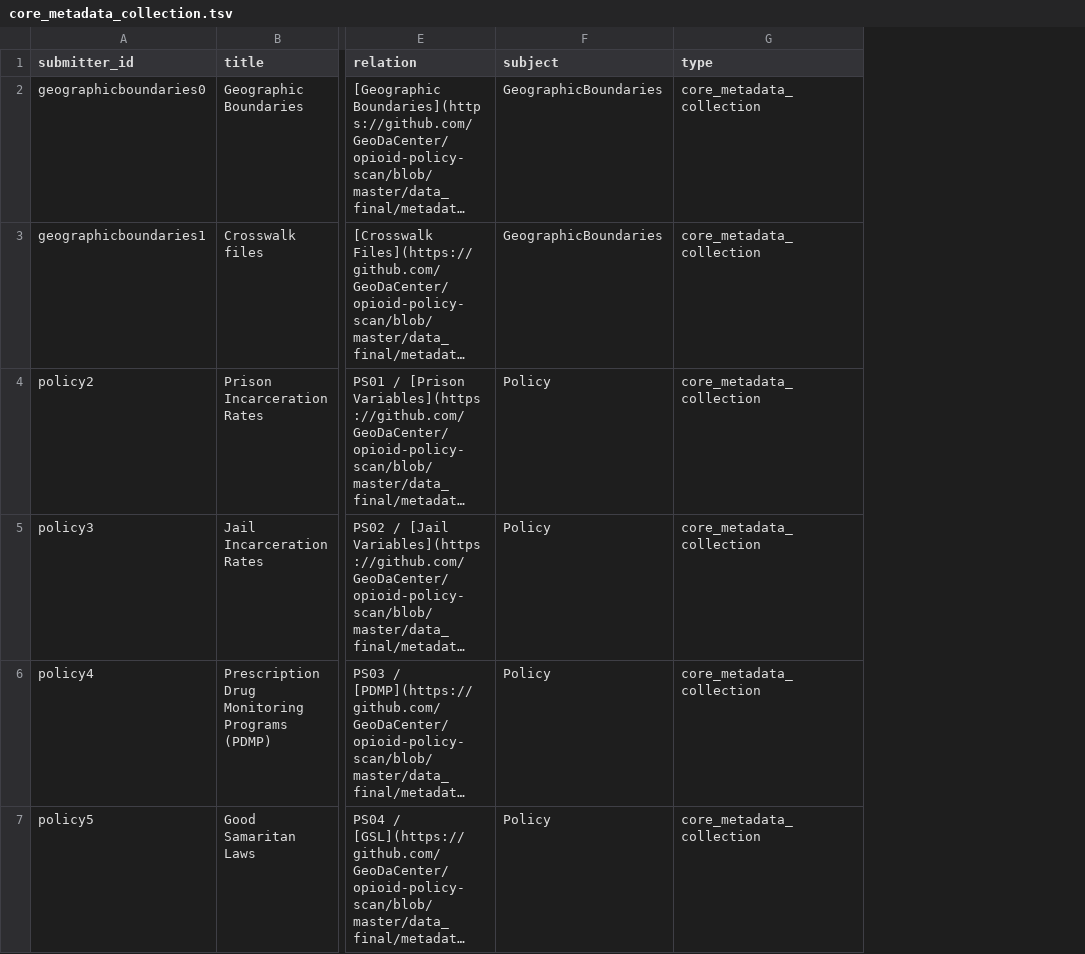
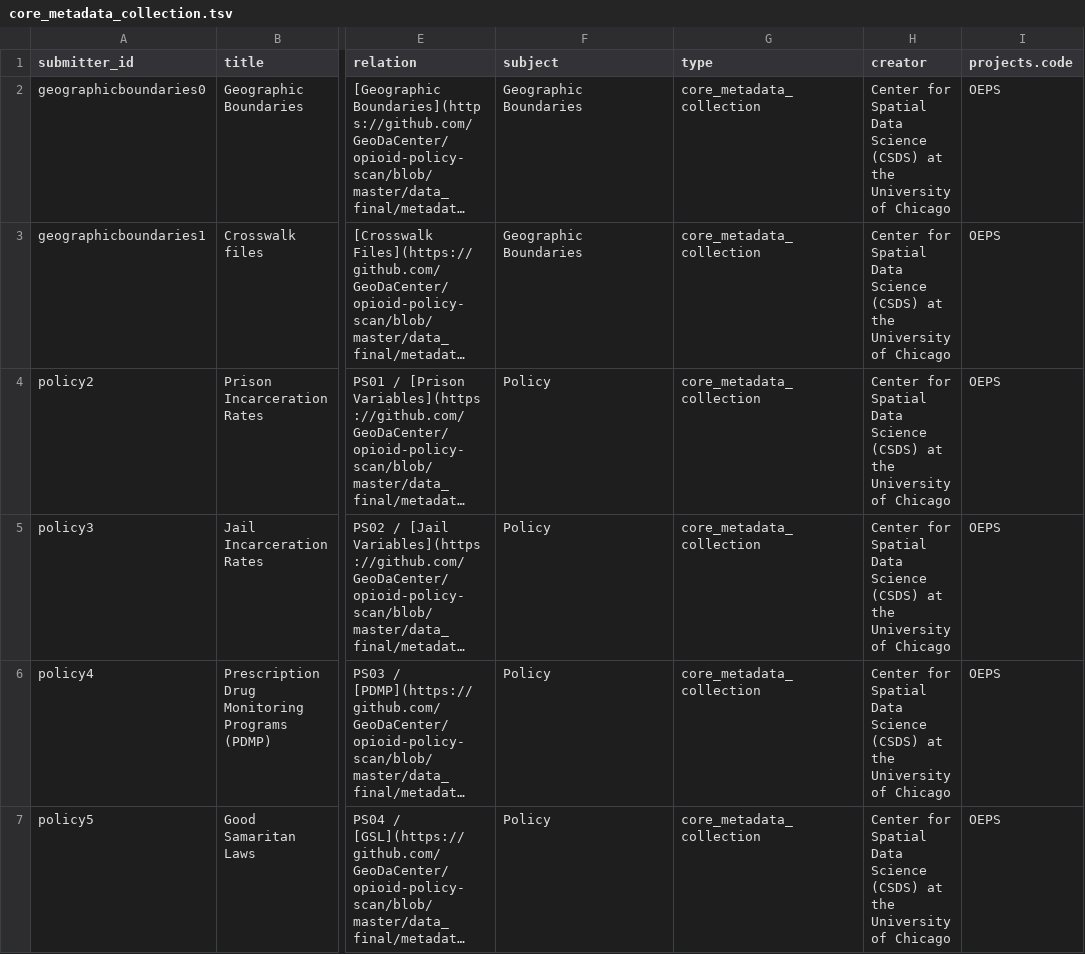
Before and after one commit to jcoin-maarc/oeps-jdc, a TSV file: metadata/core_metadata_collection.tsv, drawn as a sheet; only a part is shown, gaps mark what is left out; long unchanged cells end in …; the diff covers the shown part only; the diff names each change by its address in the sheet, - before the commit and + after, or states it on an @@ line.

Commit message:
output data
suffix of "_test" is for JCOIN-TEST project for testing

```diff
--- a/metadata/core_metadata_collection.tsv
+++ b/metadata/core_metadata_collection.tsv
+column H (creator), rows 2-7: all Center for Spatial Data Science (CSDS) at the University of Chicago
+column I (projects.code), rows 2-7: all OEPS
-F2:F3 (subject): GeographicBoundaries
+F2:F3 (subject): Geographic Boundaries
```
Also changed, not shown: 1 added row, 2 removed rows and 49 edited cells elsewhere in this file, metadata/reference_md_df.tsv, 2 other files.
